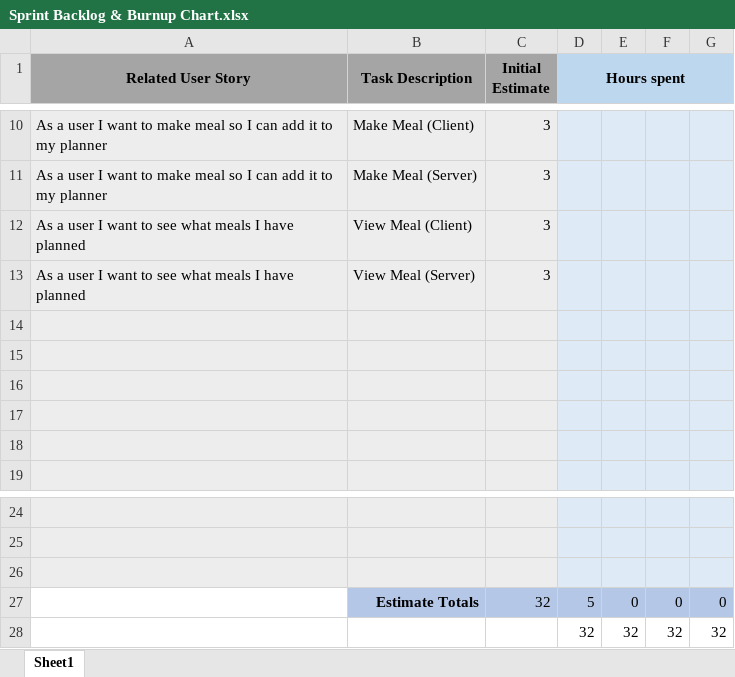
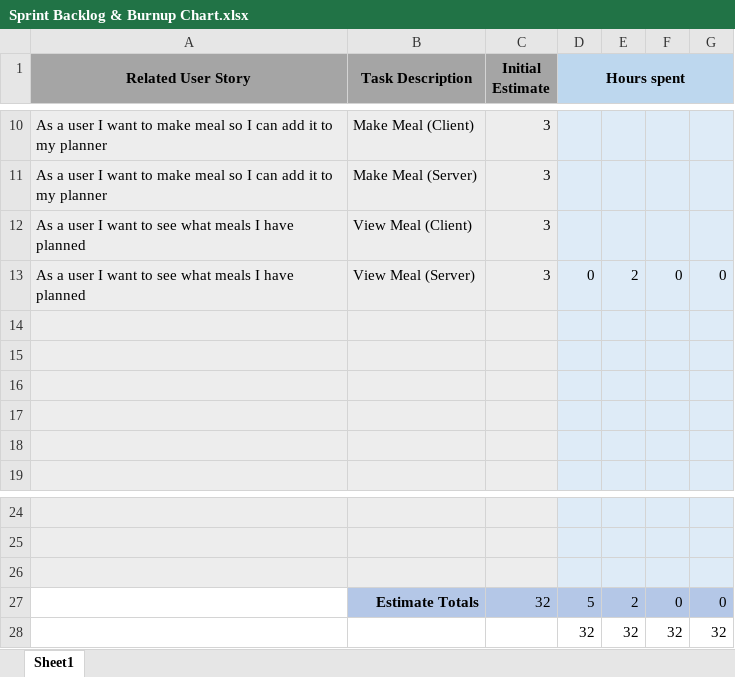
Before and after one commit to JarethUWG/MealPlanner-CS3212-Group4, an Excel workbook: MealPlanner/sprints/sprint2/Sprint Backlog & Burnup Chart.xlsx, sheet Sheet1, drawn as a sheet; only a part is shown, gaps mark what is left out; values as stored, in another font and other column widths than the file's, no borders; charts and pictures not drawn; the diff names each change by its address in the sheet, - before the commit and + after, or states it on an @@ line.

Commit message:
Updated sprint burnup chart

```diff
--- a/MealPlanner/sprints/sprint2/Sprint Backlog & Burnup Chart.xlsx (sheet Sheet1)
+++ b/MealPlanner/sprints/sprint2/Sprint Backlog & Burnup Chart.xlsx (sheet Sheet1)
-D13 (Hours spent): (empty)
+D13 (Hours spent): 0
-E13: (empty)
+E13: 2
-F13: (empty)
+F13: 0
-G13: (empty)
+G13: 0
-E27: 0
+E27: 2
```
Also changed, not shown: charts or pictures.
